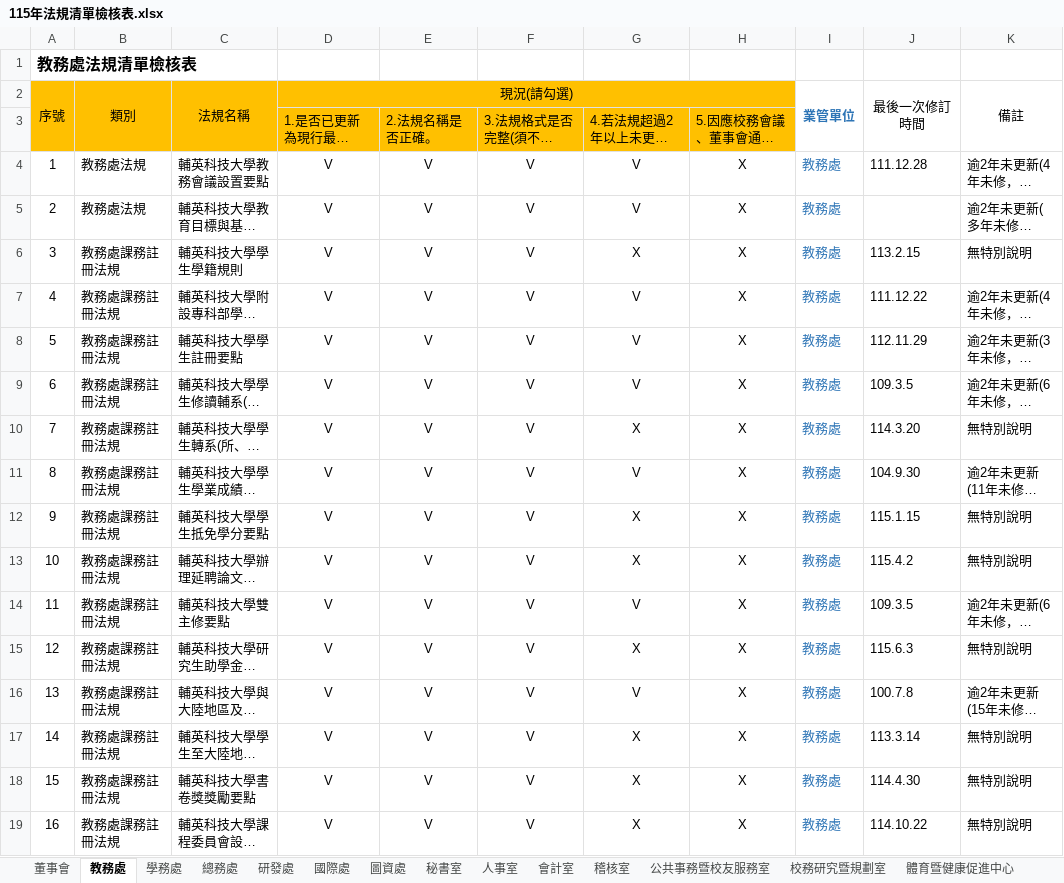
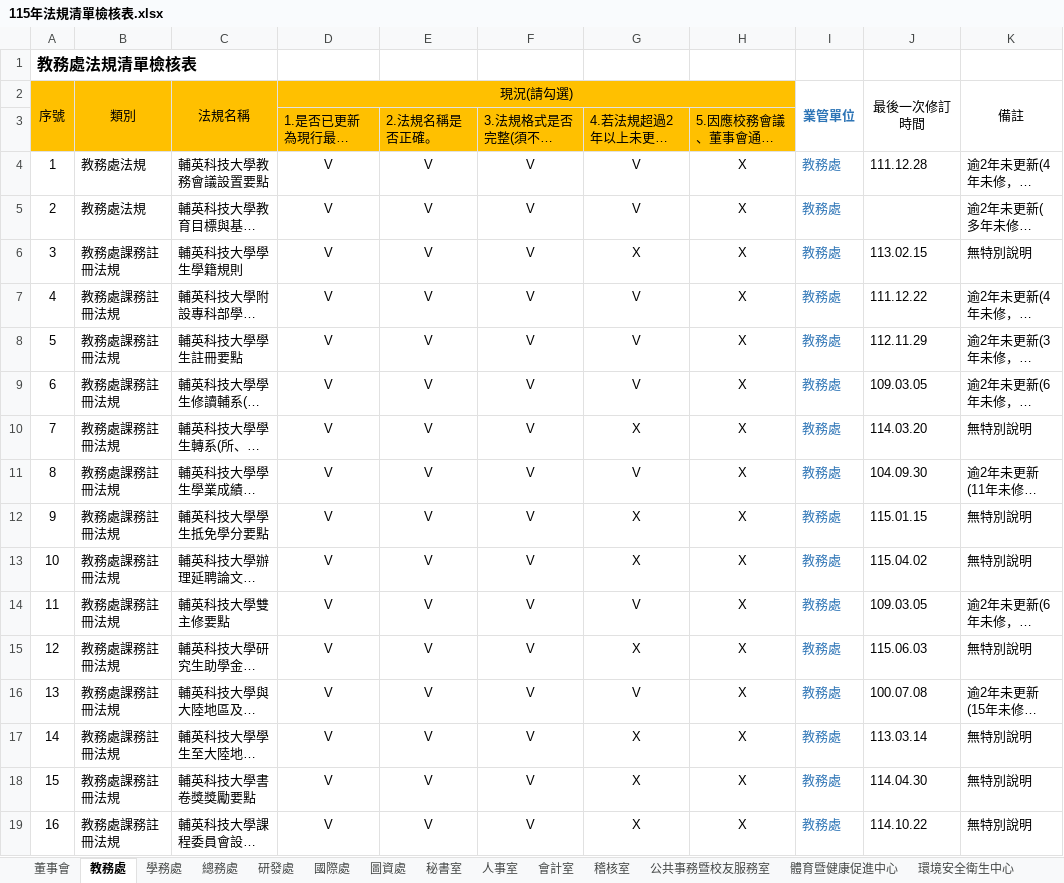
Before and after one commit to laisiff-dev/REGULATION-FUYIN-CHECK, an Excel workbook: 115年法規清單檢核表.xlsx, sheet 教務處, drawn as a sheet; only a part is shown; long unchanged cells end in …; values as stored, in another font and other column widths than the file's, no borders; conditional formats not drawn; the diff covers the shown part only; the diff names each change by its address in the sheet, - before the commit and + after, or states it on an @@ line.

```diff
--- a/115年法規清單檢核表.xlsx (sheet 教務處)
+++ b/115年法規清單檢核表.xlsx (sheet 教務處)
-sheet tab: 校務研究暨規劃室
-J6 (最後一次修訂時間): 113.2.15
+J6 (最後一次修訂時間): 113.02.15
-J9 (最後一次修訂時間): 109.3.5
+J9 (最後一次修訂時間): 109.03.05
-J10 (最後一次修訂時間): 114.3.20
+J10 (最後一次修訂時間): 114.03.20
-J11 (最後一次修訂時間): 104.9.30
+J11 (最後一次修訂時間): 104.09.30
-J12 (最後一次修訂時間): 115.1.15
+J12 (最後一次修訂時間): 115.01.15
-J13 (最後一次修訂時間): 115.4.2
+J13 (最後一次修訂時間): 115.04.02
-J14 (最後一次修訂時間): 109.3.5
+J14 (最後一次修訂時間): 109.03.05
-J15 (最後一次修訂時間): 115.6.3
+J15 (最後一次修訂時間): 115.06.03
-J16 (最後一次修訂時間): 100.7.8
+J16 (最後一次修訂時間): 100.07.08
-J17 (最後一次修訂時間): 113.3.14
+J17 (最後一次修訂時間): 113.03.14
-J18 (最後一次修訂時間): 114.4.30
+J18 (最後一次修訂時間): 114.04.30
```
Also changed, not shown: 53 edited cells elsewhere in this sheet, sheet 研發處, sheet 人事室, sheet 學務處, sheet 秘書室, sheet 圖資處, sheet 國際處, 12 more sheets, 115年法規清單檢核表_已完成檢核.xlsx, 24 other files.
